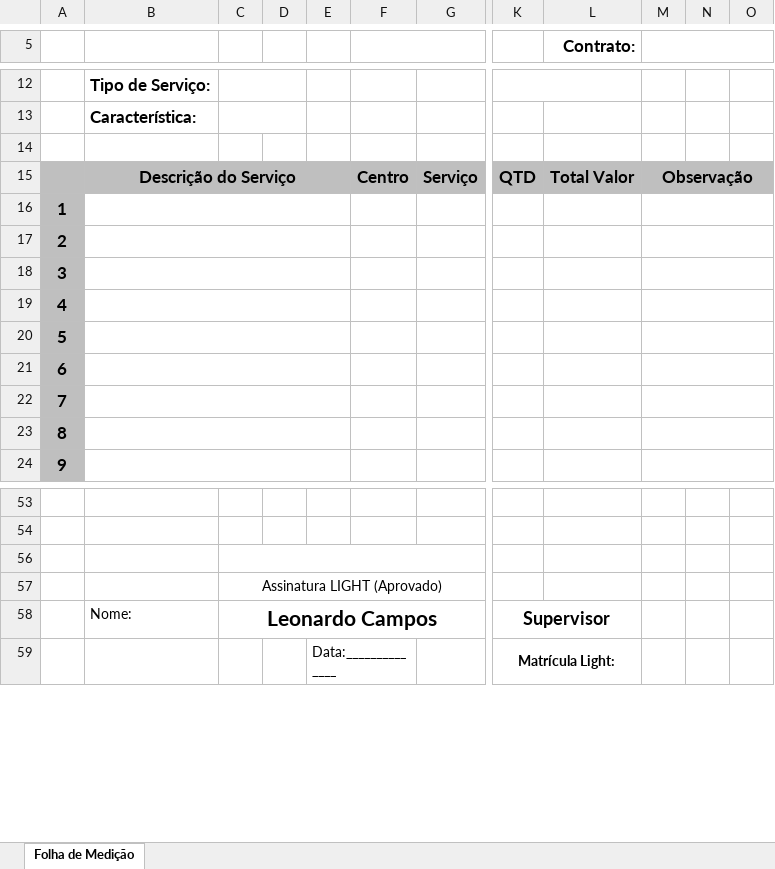
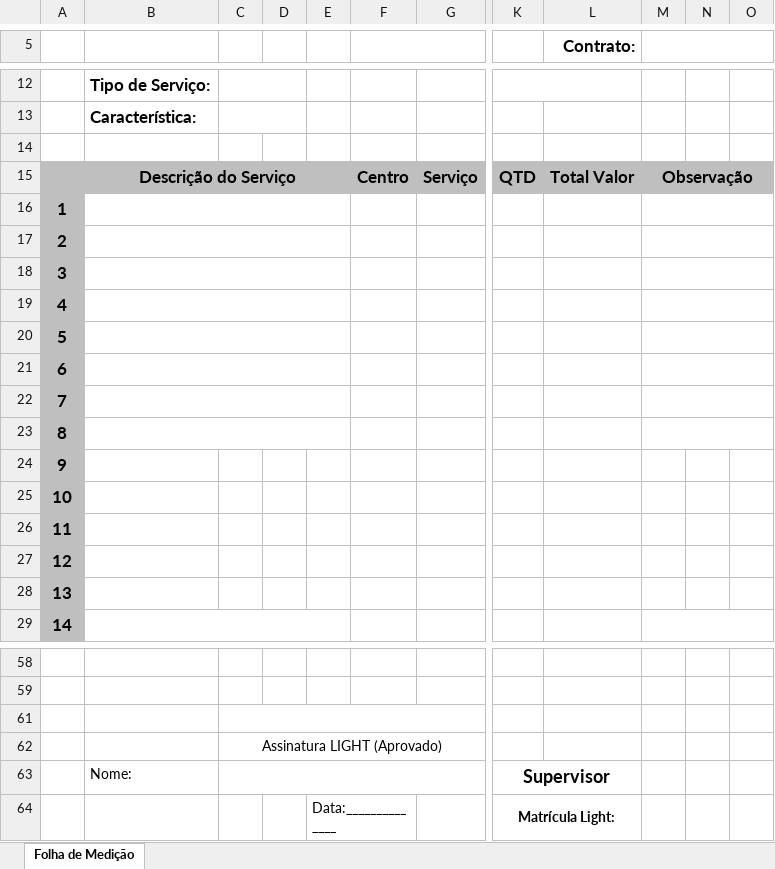
Before and after one commit to rrondinele/desope_tecnica, an Excel workbook: public/model-export/FOLHA DE MEDICAO.xlsx, sheet Folha de Medição, drawn as a sheet; only a part is shown, gaps mark what is left out; values as stored, in another font and other column widths than the file's, no borders; charts and pictures and conditional formats not drawn; removed rows and columns are numbered as before the commit, all else as after; rows hold the shown columns only; the diff names each change by its address in the sheet, - before the commit and + after, or states it on an @@ line.

Commit message:
excel

```diff
--- a/public/model-export/FOLHA DE MEDICAO.xlsx (sheet Folha de Medição)
+++ b/public/model-export/FOLHA DE MEDICAO.xlsx (sheet Folha de Medição)
+row 16: 1
+row 17: 2
+row 18: 3
+row 19: 4
+row 20: 5
@@ column A renumbered between rows 21 and 30 @@
-B19:E19 merged
-M19:O19 merged
-B20:E20 merged
-M20:O20 merged
-B21:E21 merged
-M21:O21 merged
-B22:E22 merged
-M22:O22 merged
-B23:E23 merged
-M23:O23 merged
-C63: Leonardo Campos
+C63: (empty)
```
